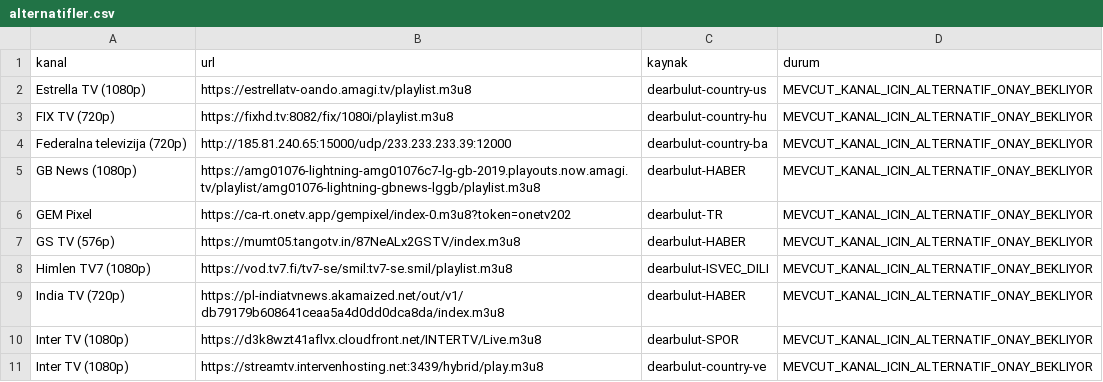
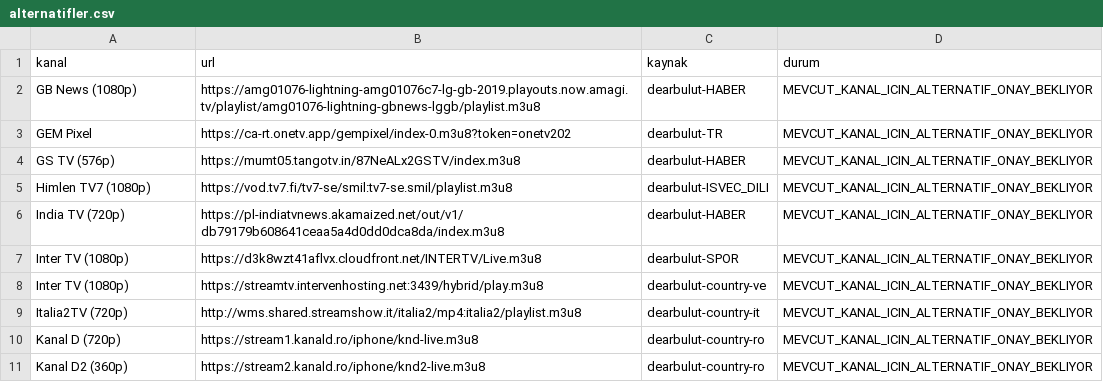
Before and after one commit to Madsc55/madsc-tv, a CSV file: madsc_kesif/alternatifler.csv, drawn as a sheet; only a part is shown; the shorter side is filled out with more unchanged rows; the diff names each change by its address in the sheet, - before the commit and + after, or states it on an @@ line.

```diff
--- a/madsc_kesif/alternatifler.csv
+++ b/madsc_kesif/alternatifler.csv
-row 2: Estrella TV (1080p) | https://estrellatv-oando.amagi.tv/playlist.m3u8 | dearbulut-country-us | MEVCUT_KANAL_ICIN_ALTERNATIF_ONAY_BEKLIYOR
-row 3: FIX TV (720p) | https://fixhd.tv:8082/fix/1080i/playlist.m3u8 | dearbulut-country-hu | MEVCUT_KANAL_ICIN_ALTERNATIF_ONAY_BEKLIYOR
-row 4: Federalna televizija (720p) | http://185.81.240.65:15000/udp/233.233.233.39:12000 | dearbulut-country-ba | MEVCUT_KANAL_ICIN_ALTERNATIF_ONAY_BEKLIYOR
```
Also changed, not shown: madsc_kesif/ana_liste_saglik_raporu.csv, madsc_kesif/yuksek_kalite_alternatifleri.csv, 7 other files.
